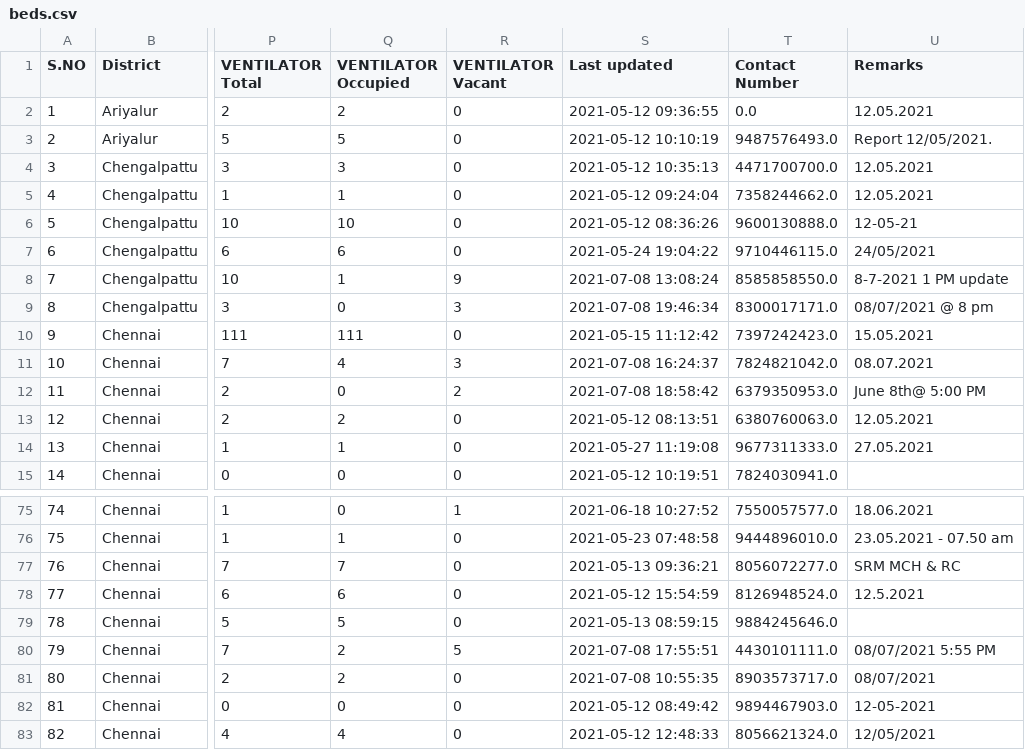
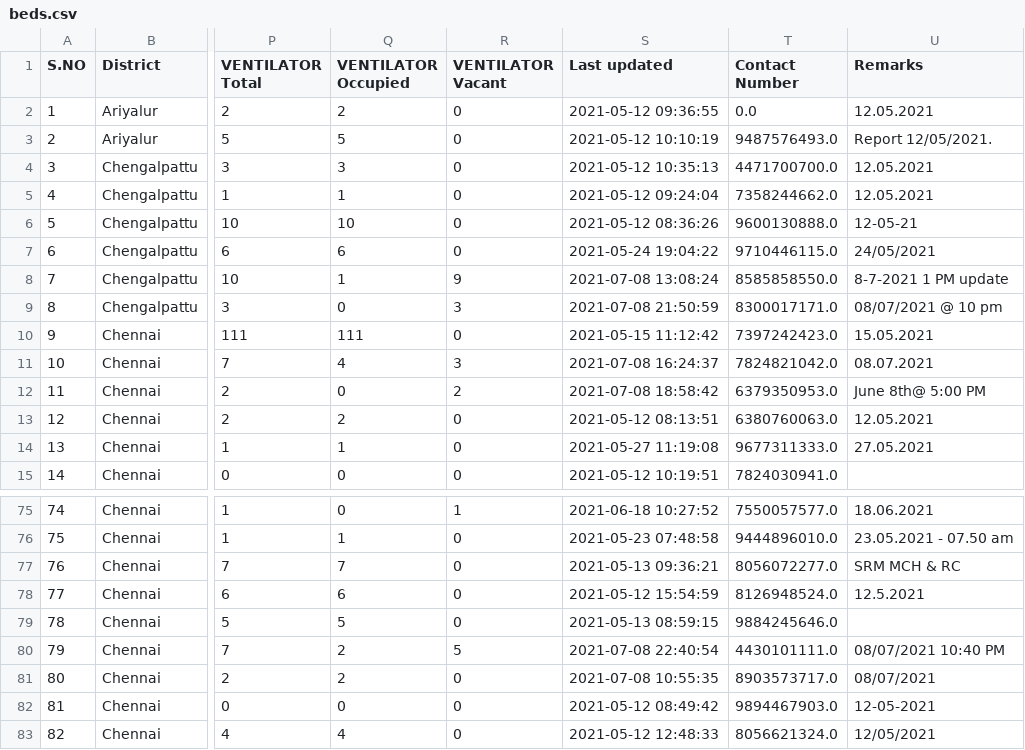
Before and after one commit to mskian/tamil-nadu-covid-beds-api, a CSV file: data/beds.csv, drawn as a sheet; only a part is shown, gaps mark what is left out; the diff names each change by its address in the sheet, - before the commit and + after, or states it on an @@ line.

```diff
--- a/data/beds.csv
+++ b/data/beds.csv
-S9 (Last updated): 2021-07-08 19:46:34
+S9 (Last updated): 2021-07-08 21:50:59
-U9 (Remarks): 08/07/2021 @ 8 pm
+U9 (Remarks): 08/07/2021 @ 10 pm
-S80 (Last updated): 2021-07-08 17:55:51
+S80 (Last updated): 2021-07-08 22:40:54
-U80 (Remarks): 08/07/2021 5:55 PM
+U80 (Remarks): 08/07/2021 10:40 PM
```
Also changed, not shown: 1 other file.
